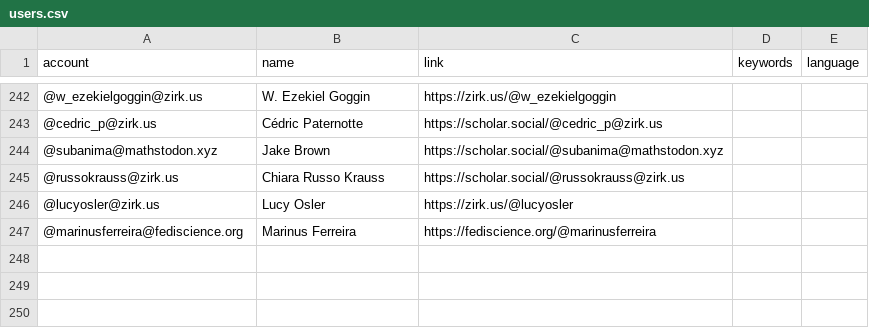
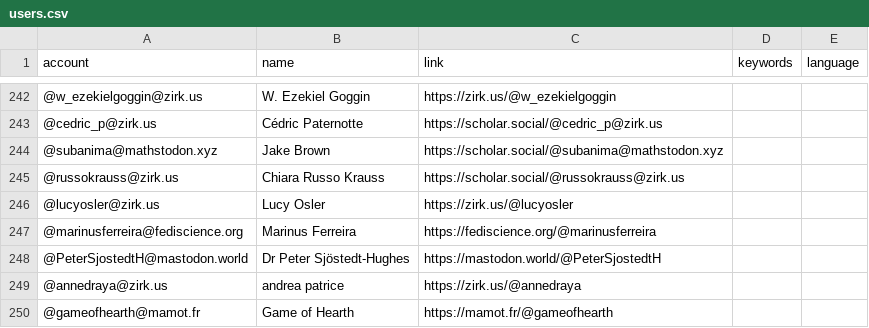
Before and after one commit to eyssette/Mastodon-Philosophy, a CSV file: resources/users.csv, drawn as a sheet; only a part is shown, gaps mark what is left out.

Commit message:
Update users.csv

```diff
--- a/resources/users.csv
+++ b/resources/users.csv
@@ -247 +247,4 @@ account,name,link,keywords,language
 @marinusferreira@fediscience.org,Marinus Ferreira,https://fediscience.org/@marinusferreira
+@PeterSjostedtH@mastodon.world,Dr Peter Sjöstedt-Hughes,https://mastodon.world/@PeterSjostedtH
+@annedraya@zirk.us,andrea patrice,https://zirk.us/@annedraya
+@gameofhearth@mamot.fr,Game of Hearth,https://mamot.fr/@gameofhearth
```
